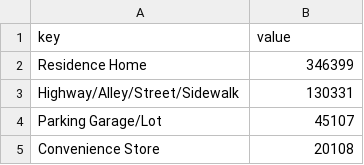
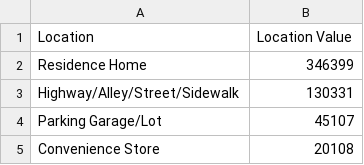
Before and after one commit to ericpowerss/Crime-Data-Analysis, a CSV file: DataSets/Location-Type1_19_2023.csv, drawn as a sheet; only a part is shown; removed rows and columns are numbered as before the commit, all else as after; the diff names each change by its address in the sheet, - before the commit and + after, or states it on an @@ line.

Commit message:
Cleaned Datasets

```diff
--- a/DataSets/Location-Type1_19_2023.csv
+++ b/DataSets/Location-Type1_19_2023.csv
-row 1: key | value
+row 1: Location | Location Value
```
Also changed, not shown: DataSets/Data1_19_2023.csv, DataSets/Offense-linked-to-another-offense1_19_2023.csv, 5 other files.
